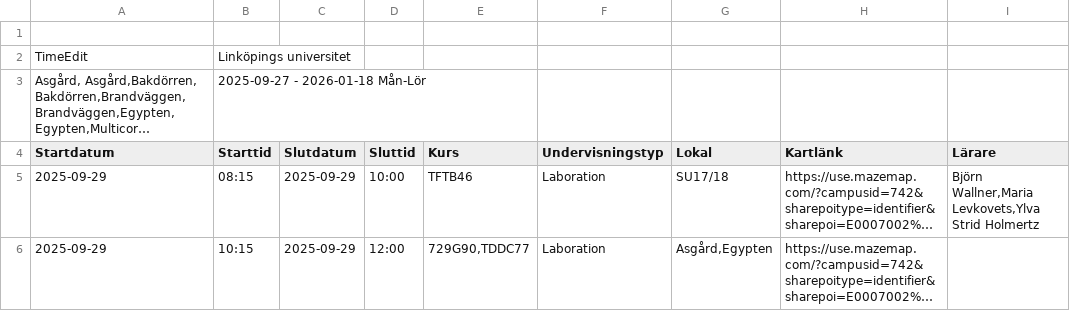
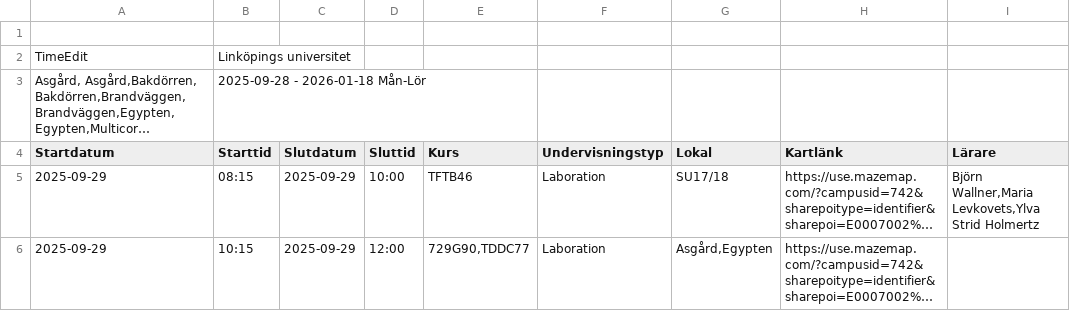
Before and after one commit to saltlakrits/saltlakrits.github.io, a CSV file: data/schedule.csv, drawn as a sheet; only a part is shown; long unchanged cells end in …; the diff names each change by its address in the sheet, - before the commit and + after, or states it on an @@ line.

```diff
--- a/data/schedule.csv
+++ b/data/schedule.csv
-B3 (Starttid): 2025-09-27 - 2026-01-18 Mån-Lör
+B3 (Starttid): 2025-09-28 - 2026-01-18 Mån-Lör
```
